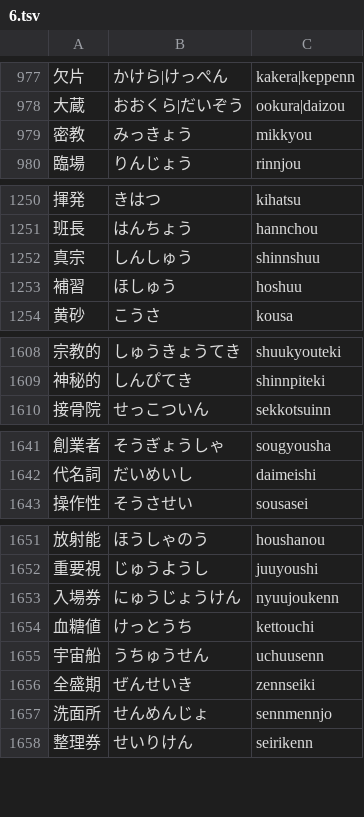
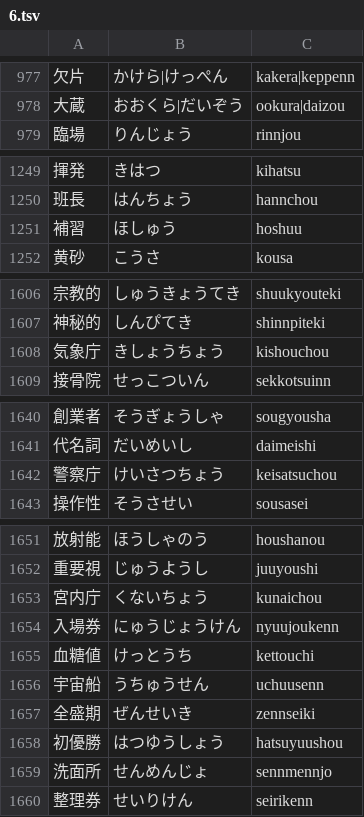
Before and after one commit to marmooo/kanji-typing, a TSV file: docs/data/6.tsv, drawn as a sheet; only a part is shown, gaps mark what is left out; removed rows and columns are numbered as before the commit, all else as after; the diff covers the shown part only; the diff names each change by its address in the sheet, - before the commit and + after, or states it on an @@ line.

```diff
--- a/docs/data/6.tsv
+++ b/docs/data/6.tsv
-row 979: 密教 | みっきょう | mikkyou
-row 1252: 真宗 | しんしゅう | shinnshuu
+row 1608: 気象庁 | きしょうちょう | kishouchou
+row 1642: 警察庁 | けいさつちょう | keisatsuchou
+row 1653: 宮内庁 | くないちょう | kunaichou
+row 1658: 初優勝 | はつゆうしょう | hatsuyuushou
```
Also changed, not shown: 5 added rows elsewhere in this file, docs/data/4.tsv, docs/data/5.tsv, 17 other files.
